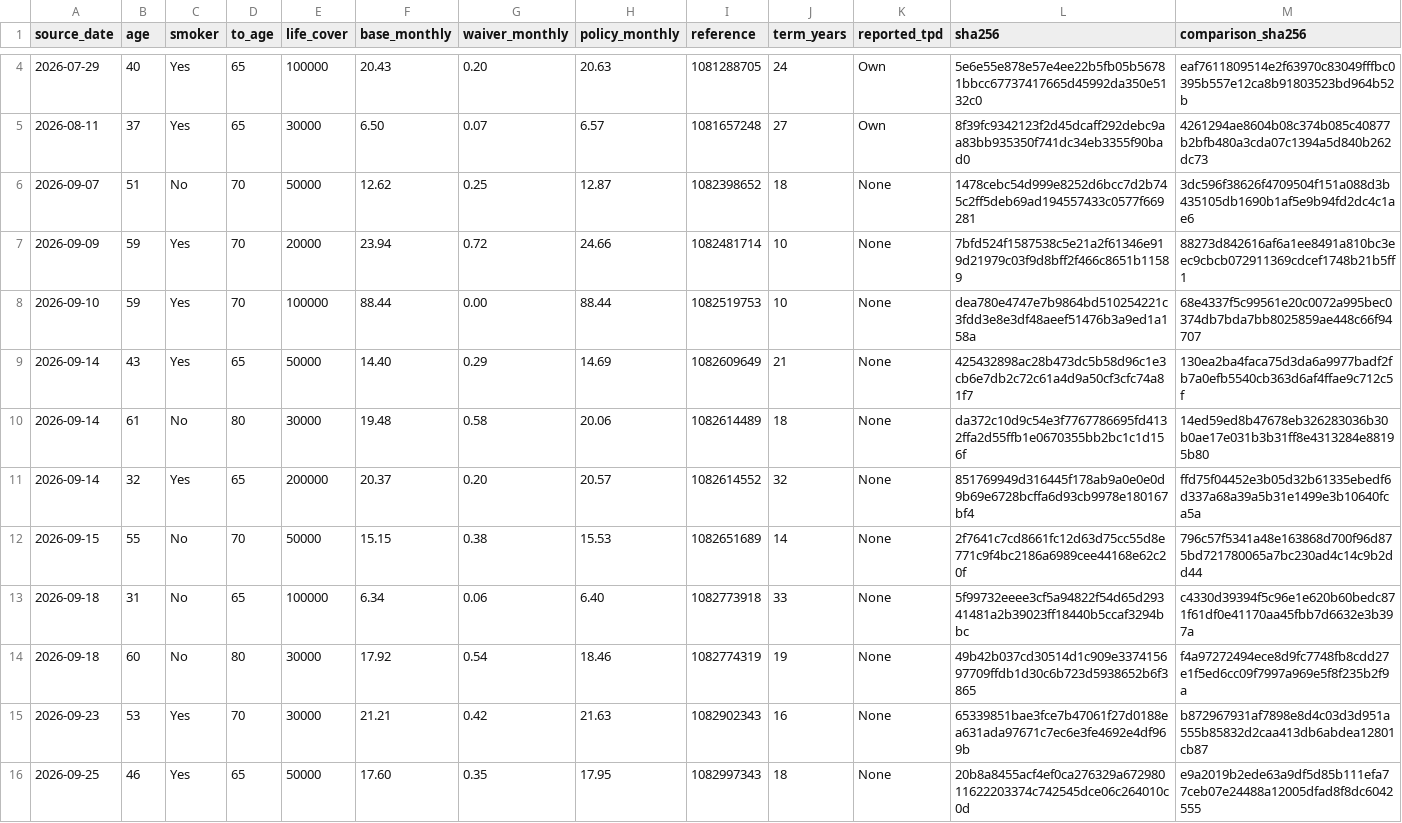
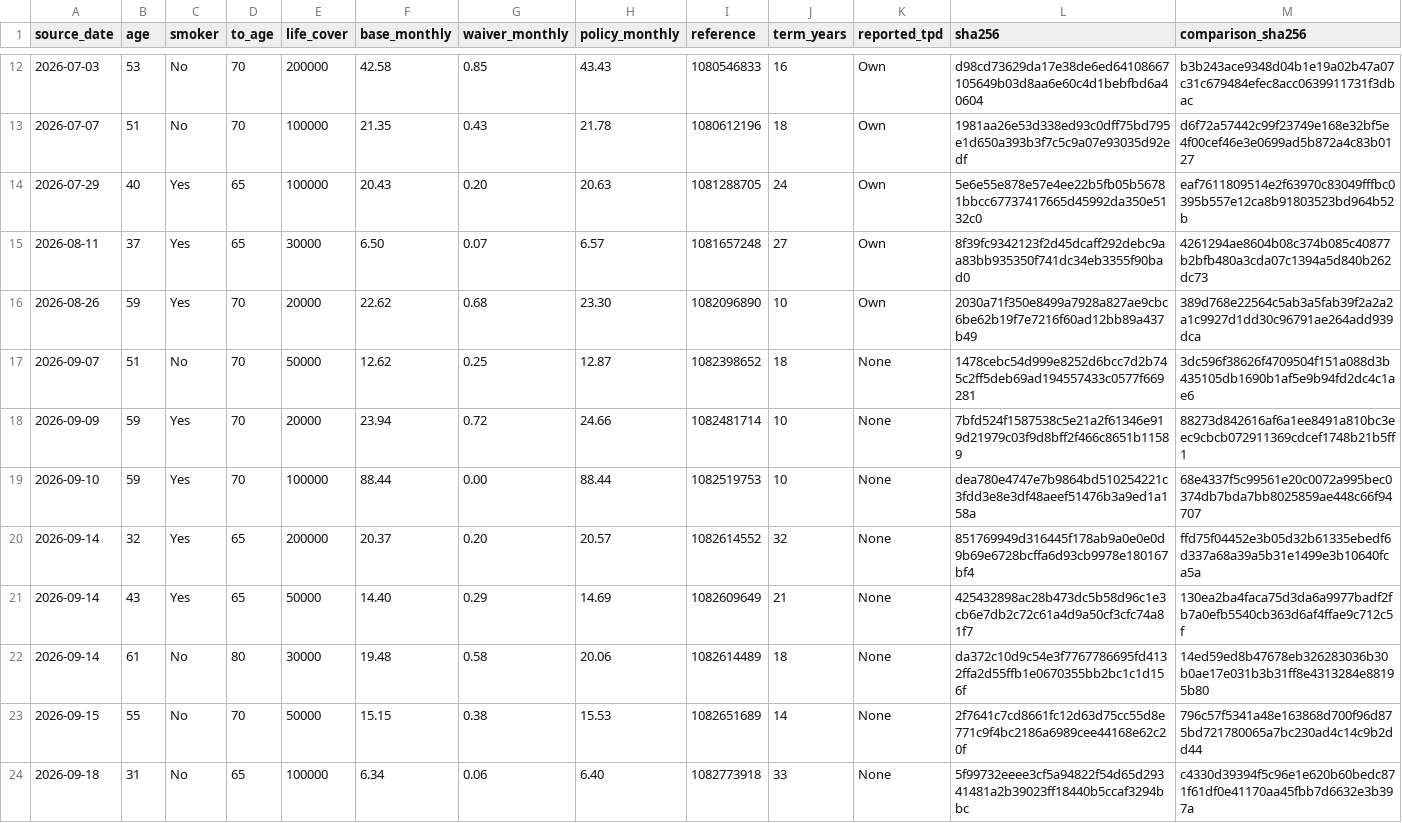
Before and after one commit to edusantospecomercial-byte/Cota-es, a CSV file: calculadora/data/lg-illustrated-terms.csv, drawn as a sheet; only a part is shown, gaps mark what is left out; the shorter side is filled out with more unchanged rows; the diff covers the shown part only.

Commit message:
Trace requested end ages to paired reports and reconcile fixed L&G life terms

```diff
--- a/calculadora/data/lg-illustrated-terms.csv
+++ b/calculadora/data/lg-illustrated-terms.csv
@@ -4,3 +12,6 @@ source_date,age,smoker,to_age,life_cover,base_monthly,waiver_monthly,policy_mont
+2026-07-03,53,No,70,200000,42.58,0.85,43.43,1080546833,16,Own,d98cd73629da17e38de6ed64108667105649b03d8aa6e60c4d1bebfbd6a40604,b3b243ace9348d04b1e19a02b47a07c31c679484efec8acc0639911731f3dbac
+2026-07-07,51,No,70,100000,21.35,0.43,21.78,1080612196,18,Own,1981aa26e53d338ed93c0dff75bd795e1d650a393b3f7c5c9a07e93035d92edf,d6f72a57442c99f23749e168e32bf5e4f00cef46e3e0699ad5b872a4c83b0127
 2026-07-29,40,Yes,65,100000,20.43,0.20,20.63,1081288705,24,Own,5e6e55e878e57e4ee22b5fb05b56781bbcc67737417665d45992da350e5132c0,eaf7611809514e2f63970c83049fffbc0395b557e12ca8b91803523bd964b52b
 2026-08-11,37,Yes,65,30000,6.50,0.07,6.57,1081657248,27,Own,8f39fc9342123f2d45dcaff292debc9aa83bb935350f741dc34eb3355f90bad0,4261294ae8604b08c374b085c40877b2bfb480a3cda07c1394a5d840b262dc73
+2026-08-26,59,Yes,70,20000,22.62,0.68,23.30,1082096890,10,Own,2030a71f350e8499a7928a827ae9cbc6be62b19f7e7216f60ad12bb89a437b49,389d768e22564c5ab3a5fab39f2a2a2a1c9927d1dd30c96791ae264add939dca
 2026-09-07,51,No,70,50000,12.62,0.25,12.87,1082398652,18,None,1478cebc54d999e8252d6bcc7d2b745c2ff5deb69ad194557433c0577f669281,3dc596f38626f4709504f151a088d3b435105db1690b1af5e9b94fd2dc4c1ae6
@@ -8,5 +19,5 @@ source_date,age,smoker,to_age,life_cover,base_monthly,waiver_monthly,policy_mont
 2026-09-10,59,Yes,70,100000,88.44,0.00,88.44,1082519753,10,None,dea780e4747e7b9864bd510254221c3fdd3e8e3df48aeef51476b3a9ed1a158a,68e4337f5c99561e20c0072a995bec0374db7bda7bb8025859ae448c66f94707
+2026-09-14,32,Yes,65,200000,20.37,0.20,20.57,1082614552,32,None,851769949d316445f178ab9a0e0e0d9b69e6728bcffa6d93cb9978e180167bf4,ffd75f04452e3b05d32b61335ebedf6d337a68a39a5b31e1499e3b10640fca5a
 2026-09-14,43,Yes,65,50000,14.40,0.29,14.69,1082609649,21,None,425432898ac28b473dc5b58d96c1e3cb6e7db2c72c61a4d9a50cf3cfc74a81f7,130ea2ba4faca75d3da6a9977badf2fb7a0efb5540cb363d6af4ffae9c712c5f
 2026-09-14,61,No,80,30000,19.48,0.58,20.06,1082614489,18,None,da372c10d9c54e3f7767786695fd4132ffa2d55ffb1e0670355bb2bc1c1d156f,14ed59ed8b47678eb326283036b30b0ae17e031b3b31ff8e4313284e88195b80
-2026-09-14,32,Yes,65,200000,20.37,0.20,20.57,1082614552,32,None,851769949d316445f178ab9a0e0e0d9b69e6728bcffa6d93cb9978e180167bf4,ffd75f04452e3b05d32b61335ebedf6d337a68a39a5b31e1499e3b10640fca5a
 2026-09-15,55,No,70,50000,15.15,0.38,15.53,1082651689,14,None,2f7641c7cd8661fc12d63d75cc55d8e771c9f4bc2186a6989cee44168e62c20f,796c57f5341a48e163868d700f96d875bd721780065a7bc230ad4c14c9b2dd44
```
Also changed, not shown: 8 added rows and 2 moved rows elsewhere in this file, calculadora/data/illustration-validation-2026-11-19.csv, 8 other files.
